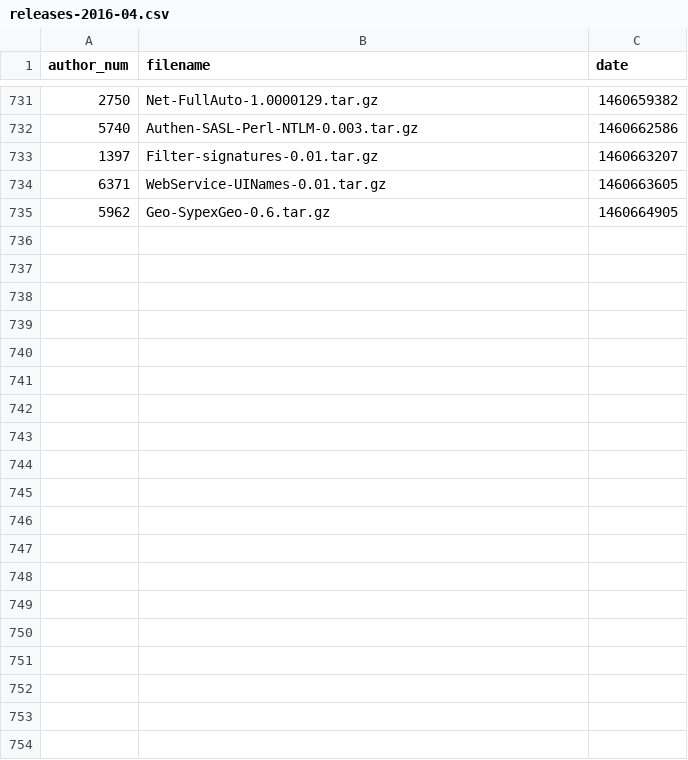
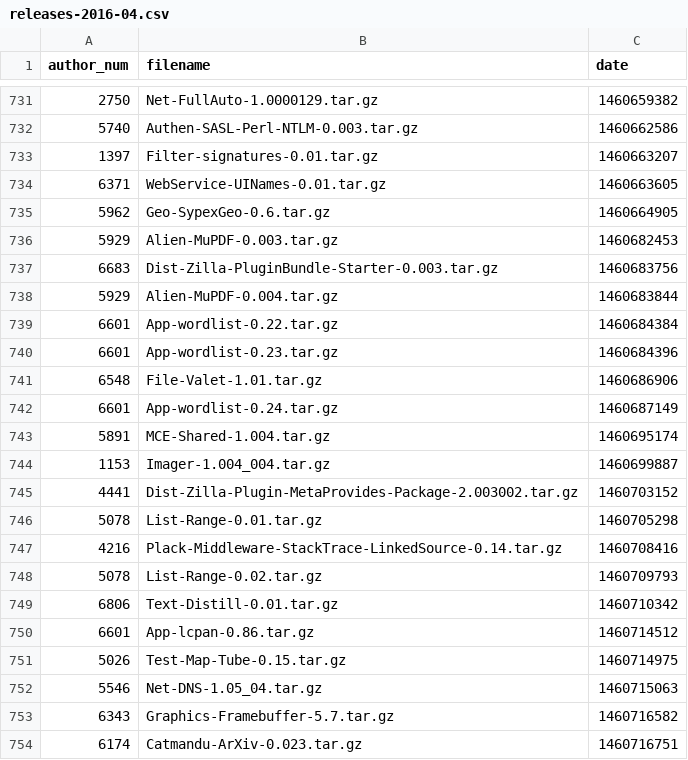
Before and after one commit to madsen/cpan-once-a-week-data, a CSV file: releases/2016/releases-2016-04.csv, drawn as a sheet; only a part is shown, gaps mark what is left out; the diff covers the shown part only; the diff names each change by its address in the sheet, - before the commit and + after, or states it on an @@ line.

Commit message:
Commit release data up to 2016-Apr-16 00:03:41

```diff
--- a/releases/2016/releases-2016-04.csv
+++ b/releases/2016/releases-2016-04.csv
+row 736: 5929 | Alien-MuPDF-0.003.tar.gz | 1460682453
+row 737: 6683 | Dist-Zilla-PluginBundle-Starter-0.003.tar.gz | 1460683756
+row 738: 5929 | Alien-MuPDF-0.004.tar.gz | 1460683844
+row 739: 6601 | App-wordlist-0.22.tar.gz | 1460684384
+row 740: 6601 | App-wordlist-0.23.tar.gz | 1460684396
+row 741: 6548 | File-Valet-1.01.tar.gz | 1460686906
+row 742: 6601 | App-wordlist-0.24.tar.gz | 1460687149
+row 743: 5891 | MCE-Shared-1.004.tar.gz | 1460695174
+row 744: 1153 | Imager-1.004_004.tar.gz | 1460699887
+row 745: 4441 | Dist-Zilla-Plugin-MetaProvides-Package-2.003002.tar.gz | 1460703152
+row 746: 5078 | List-Range-0.01.tar.gz | 1460705298
+row 747: 4216 | Plack-Middleware-StackTrace-LinkedSource-0.14.tar.gz | 1460708416
+row 748: 5078 | List-Range-0.02.tar.gz | 1460709793
+row 749: 6806 | Text-Distill-0.01.tar.gz | 1460710342
+row 750: 6601 | App-lcpan-0.86.tar.gz | 1460714512
+row 751: 5026 | Test-Map-Tube-0.15.tar.gz | 1460714975
+row 752: 5546 | Net-DNS-1.05_04.tar.gz | 1460715063
+row 753: 6343 | Graphics-Framebuffer-5.7.tar.gz | 1460716582
+row 754: 6174 | Catmandu-ArXiv-0.023.tar.gz | 1460716751
```
Also changed, not shown: 33 added rows elsewhere in this file.
